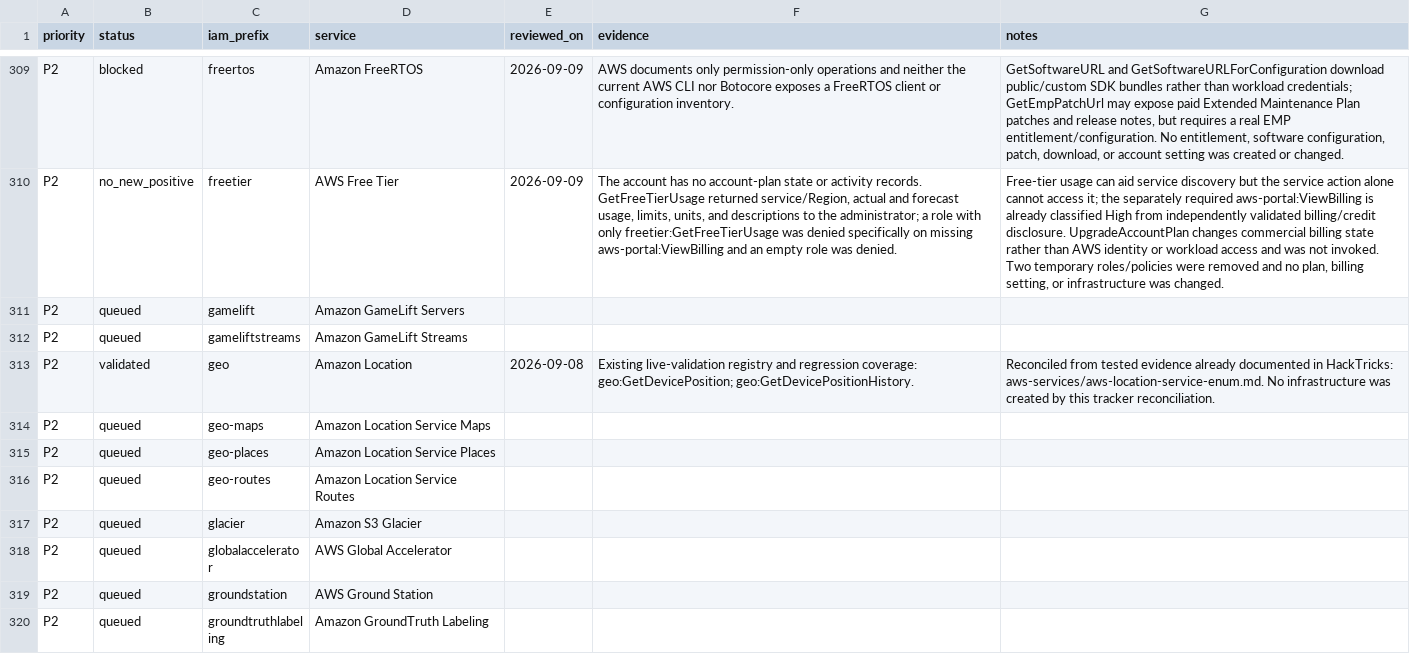
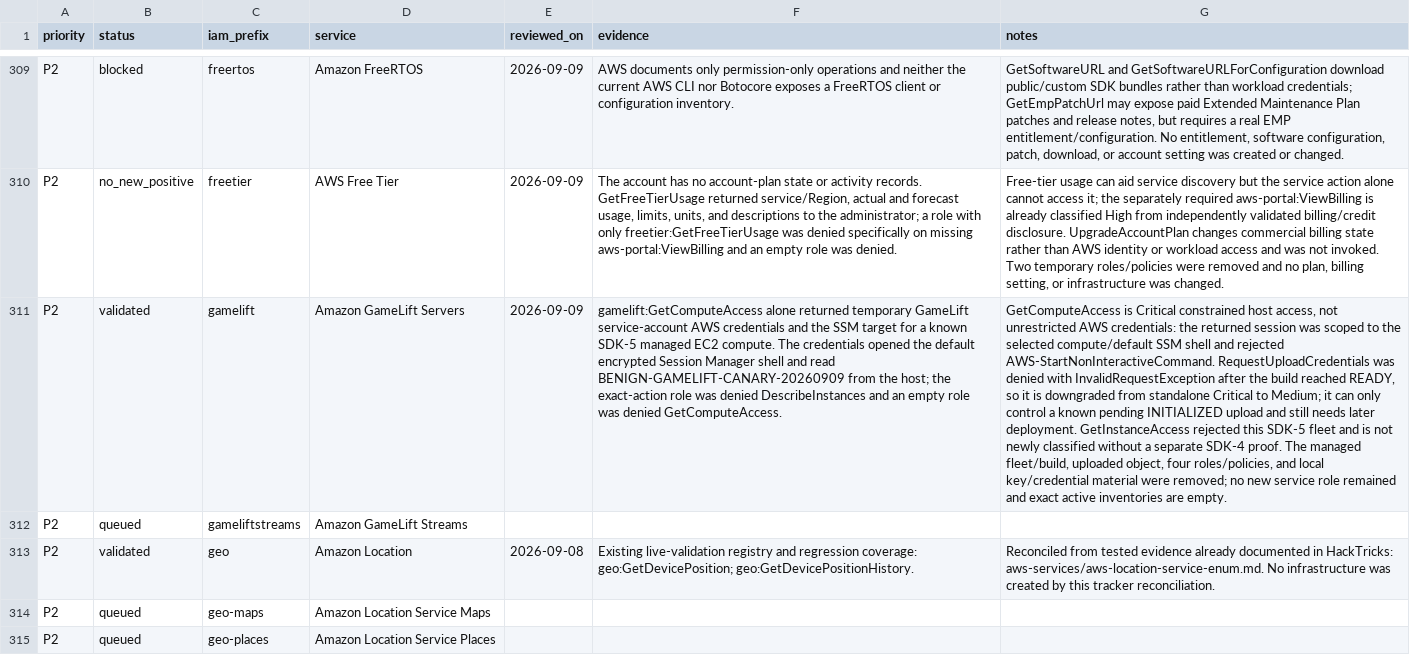
Before and after one commit to peass-ng/CloudPEASS, a CSV file: docs/AWS-service-security-review.csv, drawn as a sheet; only a part is shown, gaps mark what is left out; the shorter side is filled out with more unchanged rows; the diff names each change by its address in the sheet, - before the commit and + after, or states it on an @@ line.

Commit message:
Validate GameLift managed compute access

```diff
--- a/docs/AWS-service-security-review.csv
+++ b/docs/AWS-service-security-review.csv
-B311 (status): queued
+B311 (status): validated
-E311 (reviewed_on): (empty)
+E311 (reviewed_on): 2026-09-09
-F311 (evidence): (empty)
+F311 (evidence): gamelift:GetComputeAccess alone returned temporary GameLift service-account AWS credentials and the SSM target for a known SDK-5 managed EC2 compute. The credentials opened the default encrypted Session Manager shell and read BENIGN-GAMELIFT-CANARY-20260909 from the host; the exact-action role was denied DescribeInstances and an empty role was denied GetComputeAccess.
-G311 (notes): (empty)
+G311 (notes): GetComputeAccess is Critical constrained host access, not unrestricted AWS credentials: the returned session was scoped to the selected compute/default SSM shell and rejected AWS-StartNonInteractiveCommand. RequestUploadCredentials was denied with InvalidRequestException after the build reached READY, so it is downgraded from standalone Critical to Medium; it can only control a known pending INITIALIZED upload and still needs later deployment. GetInstanceAccess rejected this SDK-5 fleet and is not newly classified without a separate SDK-4 proof. The managed fleet/build, uploaded object, four roles/policies, and local key/credential material were removed; no new service role remained and exact active inventories are empty.
```
Also changed, not shown: 4 other files.
